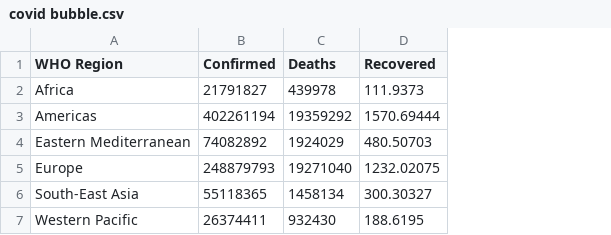
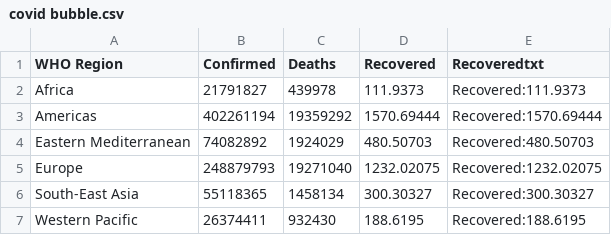
Before and after one commit to efresmeat/test, a CSV file: covid bubble.csv, drawn as a sheet; the diff names each change by its address in the sheet, - before the commit and + after, or states it on an @@ line.

Commit message:
Add files via upload

```diff
--- a/covid bubble.csv
+++ b/covid bubble.csv
+column E (Recoveredtxt), rows 2-7: Recovered:111.9373 | Recovered:1570.69444 | Recovered:480.50703 | Recovered:1232.02075 | Recovered:300.30327 | Recovered:188.6195
```
